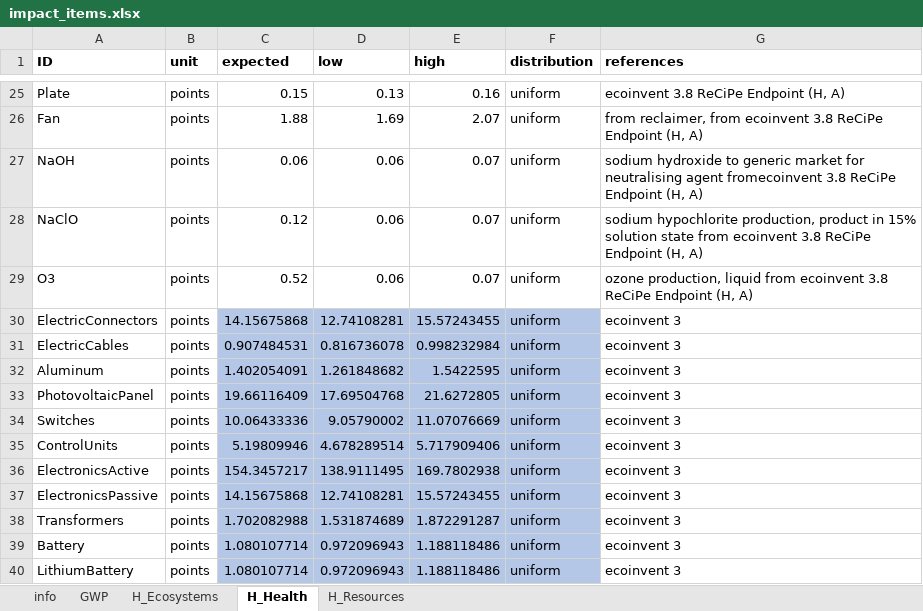
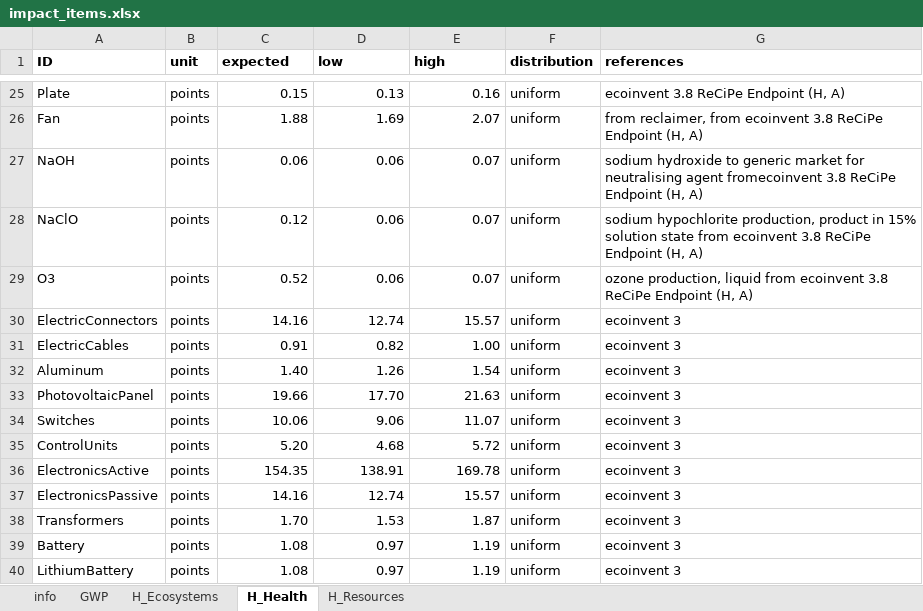
Before and after one commit to QSD-Group/EXPOsan, an Excel workbook: exposan/enviroloo/data/impact_items.xlsx, sheet H_Health, drawn as a sheet; only a part is shown, gaps mark what is left out; values as stored, in another font and other column widths than the file's, no borders; the diff names each change by its address in the sheet, - before the commit and + after, or states it on an @@ line.

```diff
--- a/exposan/enviroloo/data/impact_items.xlsx (sheet H_Health)
+++ b/exposan/enviroloo/data/impact_items.xlsx (sheet H_Health)
-C30 (expected): 14.15675868
+C30 (expected): 14.16
-C30:F40 fill: #B4C7E7
+C30:F40 fill: none
-D30 (low): 12.74108281
+D30 (low): 12.74
-E30 (high): 15.57243455
+E30 (high): 15.57
-C31 (expected): 0.907484531
+C31 (expected): 0.91
-D31 (low): 0.816736078
+D31 (low): 0.82
-E31 (high): 0.998232984
+E31 (high): 1.00
-C32 (expected): 1.402054091
+C32 (expected): 1.40
-D32 (low): 1.261848682
+D32 (low): 1.26
-E32 (high): 1.5422595
+E32 (high): 1.54
-C33 (expected): 19.66116409
+C33 (expected): 19.66
-D33 (low): 17.69504768
+D33 (low): 17.70
-E33 (high): 21.6272805
+E33 (high): 21.63
-C34 (expected): 10.06433336
+C34 (expected): 10.06
-D34 (low): 9.05790002
+D34 (low): 9.06
-E34 (high): 11.07076669
+E34 (high): 11.07
-C35 (expected): 5.19809946
+C35 (expected): 5.20
-D35 (low): 4.678289514
+D35 (low): 4.68
-E35 (high): 5.717909406
+E35 (high): 5.72
-C36 (expected): 154.3457217
+C36 (expected): 154.35
-D36 (low): 138.9111495
+D36 (low): 138.91
-E36 (high): 169.7802938
+E36 (high): 169.78
-C37 (expected): 14.15675868
+C37 (expected): 14.16
-D37 (low): 12.74108281
+D37 (low): 12.74
-E37 (high): 15.57243455
+E37 (high): 15.57
-C38 (expected): 1.702082988
+C38 (expected): 1.70
-D38 (low): 1.531874689
+D38 (low): 1.53
-E38 (high): 1.872291287
+E38 (high): 1.87
-C39:C40 (expected): 1.080107714
+C39:C40 (expected): 1.08
-D39:D40 (low): 0.972096943
+D39:D40 (low): 0.97
-E39:E40 (high): 1.188118486
+E39:E40 (high): 1.19
```
Also changed, not shown: sheet GWP, sheet H_Resources, sheet H_Ecosystems, 4 other files.
